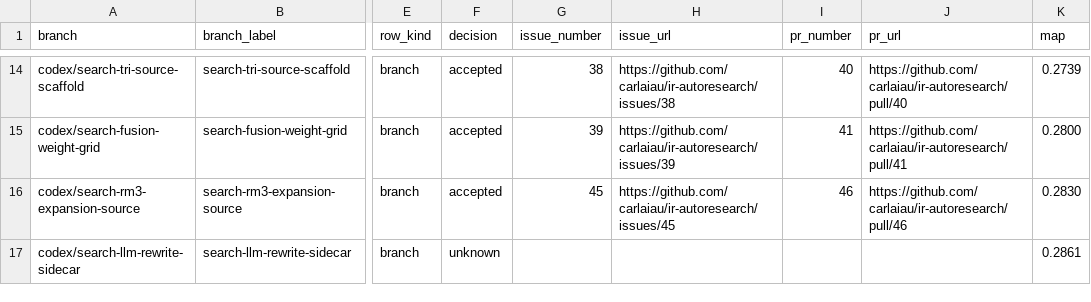
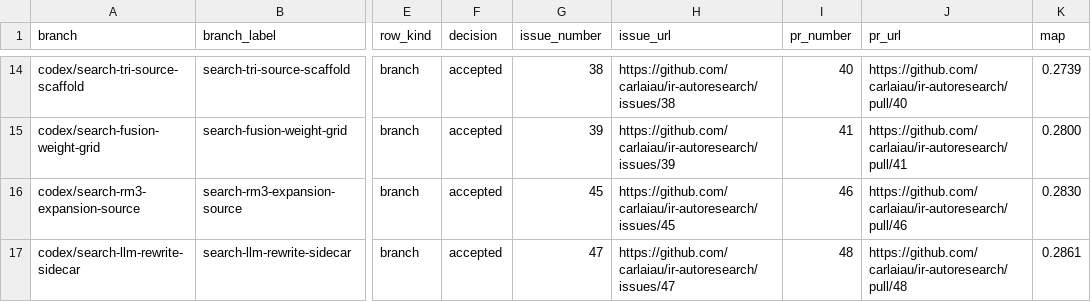
Before and after one commit to carlaiau/ir-autoresearch, a TSV file: docs/metrics/branch-comparisons.tsv, drawn as a sheet; only a part is shown, gaps mark what is left out; the diff names each change by its address in the sheet, - before the commit and + after, or states it on an @@ line.

```diff
--- a/docs/metrics/branch-comparisons.tsv
+++ b/docs/metrics/branch-comparisons.tsv
-F17 (decision): unknown
+F17 (decision): accepted
-G17 (issue_number): (empty)
+G17 (issue_number): 47
-H17 (issue_url): (empty)
+H17 (issue_url): https://github.com/carlaiau/ir-autoresearch/issues/47
-I17 (pr_number): (empty)
+I17 (pr_number): 48
-J17 (pr_url): (empty)
+J17 (pr_url): https://github.com/carlaiau/ir-autoresearch/pull/48
```
Also changed, not shown: 2 other files.
